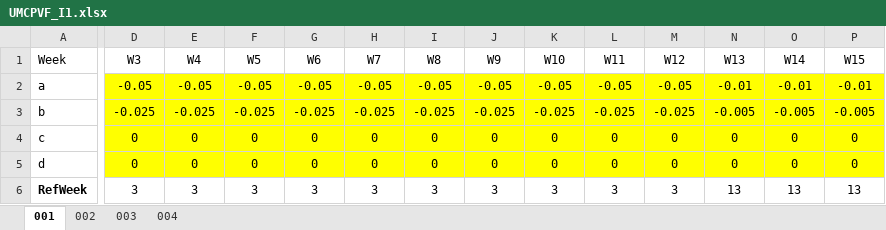
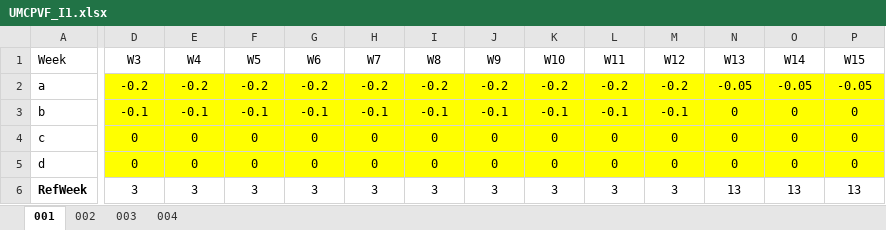
Before and after one commit to hadamrd/SC_DSS_SIMU, an Excel workbook: uncertainty_models/UMCPVF_I1.xlsx, sheet 001, drawn as a sheet; only a part is shown, gaps mark what is left out; values as stored, in another font and other column widths than the file's, no borders; the diff covers the shown part only; the diff names each change by its address in the sheet, - before the commit and + after, or states it on an @@ line.

```diff
--- a/uncertainty_models/UMCPVF_I1.xlsx (sheet 001)
+++ b/uncertainty_models/UMCPVF_I1.xlsx (sheet 001)
-D2 (W3): -0.05
+D2 (W3): -0.2
-E2 (W4): -0.05
+E2 (W4): -0.2
-F2 (W5): -0.05
+F2 (W5): -0.2
-G2 (W6): -0.05
+G2 (W6): -0.2
-H2 (W7): -0.05
+H2 (W7): -0.2
-I2 (W8): -0.05
+I2 (W8): -0.2
-J2 (W9): -0.05
+J2 (W9): -0.2
-K2 (W10): -0.05
+K2 (W10): -0.2
-L2 (W11): -0.05
+L2 (W11): -0.2
-M2 (W12): -0.05
+M2 (W12): -0.2
-N2 (W13): -0.01
+N2 (W13): -0.05
-O2 (W14): -0.01
+O2 (W14): -0.05
-P2 (W15): -0.01
+P2 (W15): -0.05
-D3 (W3): -0.025
+D3 (W3): -0.1
-E3 (W4): -0.025
+E3 (W4): -0.1
-F3 (W5): -0.025
+F3 (W5): -0.1
-G3 (W6): -0.025
+G3 (W6): -0.1
-H3 (W7): -0.025
+H3 (W7): -0.1
-I3 (W8): -0.025
+I3 (W8): -0.1
-J3 (W9): -0.025
+J3 (W9): -0.1
-K3 (W10): -0.025
+K3 (W10): -0.1
-L3 (W11): -0.025
+L3 (W11): -0.1
-M3 (W12): -0.025
+M3 (W12): -0.1
-N3 (W13): -0.005
+N3 (W13): 0
-O3 (W14): -0.005
+O3 (W14): 0
-P3 (W15): -0.005
+P3 (W15): 0
```
Also changed, not shown: 18 edited cells elsewhere in this sheet, sheet 002, sheet 003, templates/template_simu_result.xlsx, uncertainty_models/UMCRF_I1.xlsx, 4 other files.
